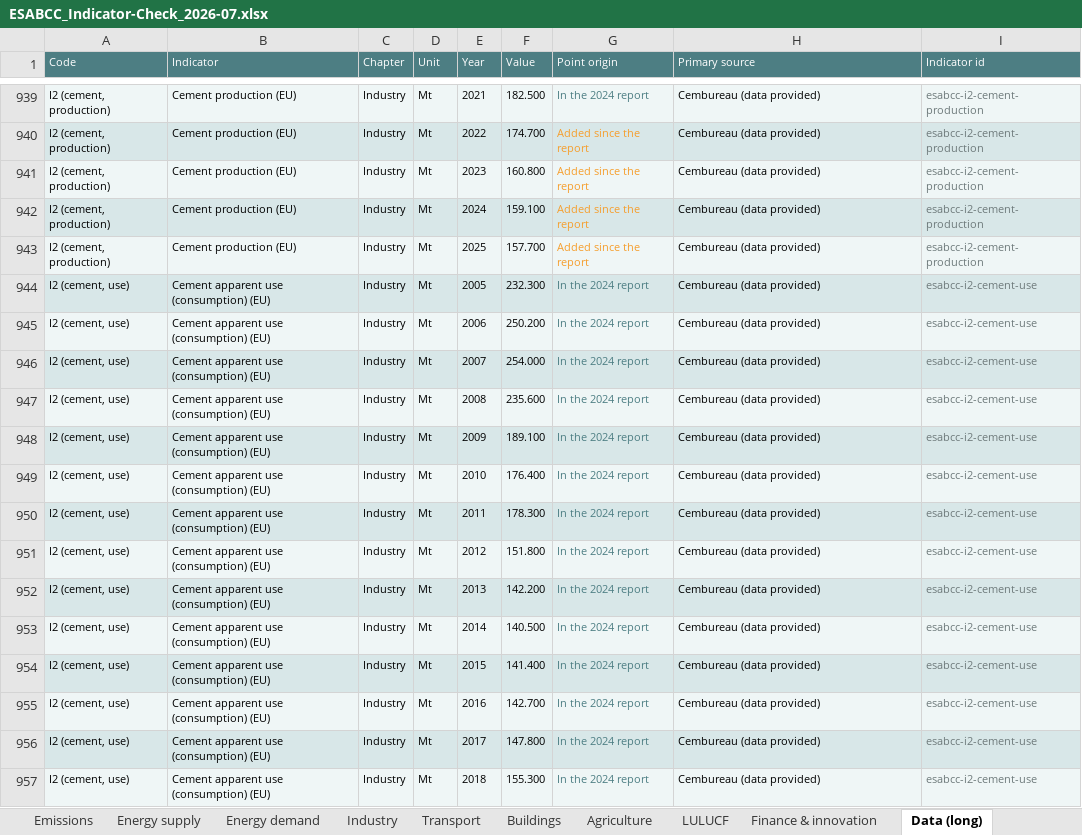
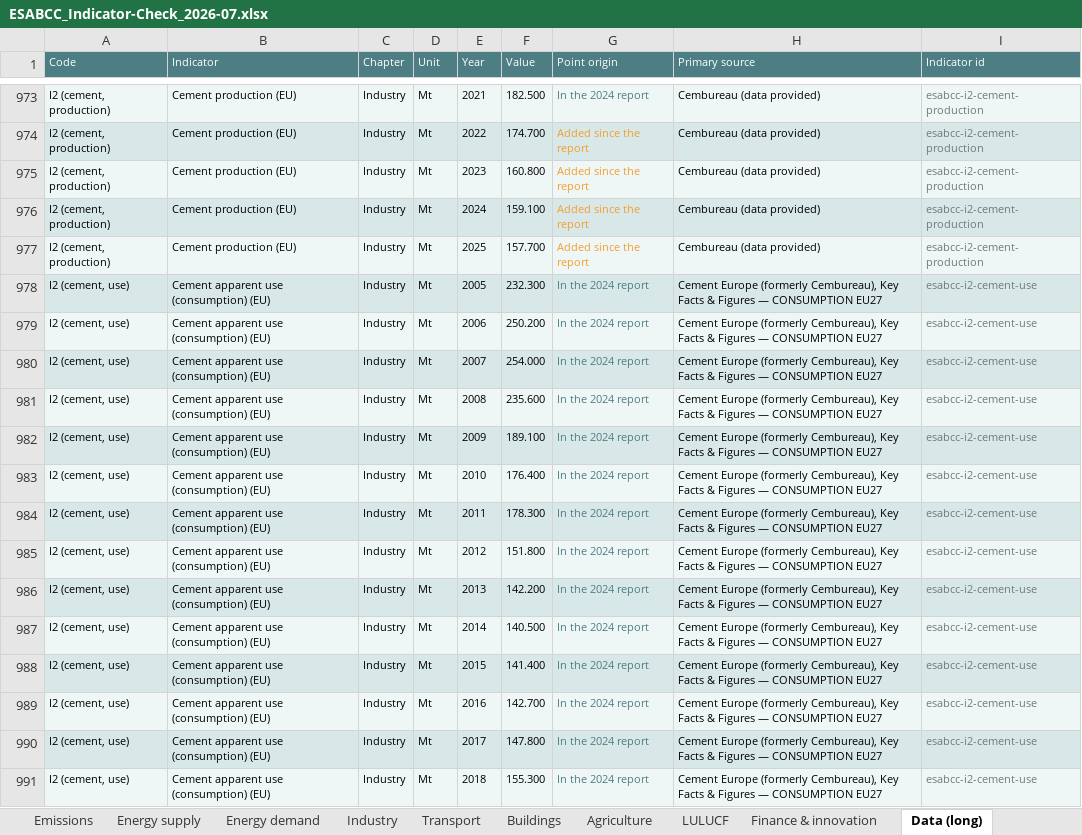
Before and after one commit to EUClimateAdvisoryBoard/ESABCCMethodHub, an Excel workbook: project-documents/summer-prep-background/ESABCC_Indicator-Check_2026-07.xlsx, sheet Data (long), drawn as a sheet; only a part is shown, gaps mark what is left out; values as stored, in another font and other column widths than the file's, no borders; addresses are those after the commit; the diff covers the shown part only; the diff names each change by its address in the sheet, - before the commit and + after, or states it on an @@ line.

```diff
--- a/project-documents/summer-prep-background/ESABCC_Indicator-Check_2026-07.xlsx (sheet Data (long))
+++ b/project-documents/summer-prep-background/ESABCC_Indicator-Check_2026-07.xlsx (sheet Data (long))
-H978:H991 (Primary source): Cembureau (data provided)
+H978:H991 (Primary source): Cement Europe (formerly Cembureau), Key Facts & Figures — CONSUMPTION EU27
```
Also changed, not shown: 78 added rows, 1 removed row and 131 edited cells elsewhere in this sheet, sheet Where the data comes from, sheet Industry, sheet Overview, sheet Agriculture, sheet Buildings, sheet Transport, 6 more sheets, charts or pictures, project-documents/summer-prep-background/ESABCC_Indicator-Combined_2026-07.xlsx, project-documents/summer-prep-background/ESABCC_Indicator-New-Data-Overview_2026-07.xlsx, 12 other files.
